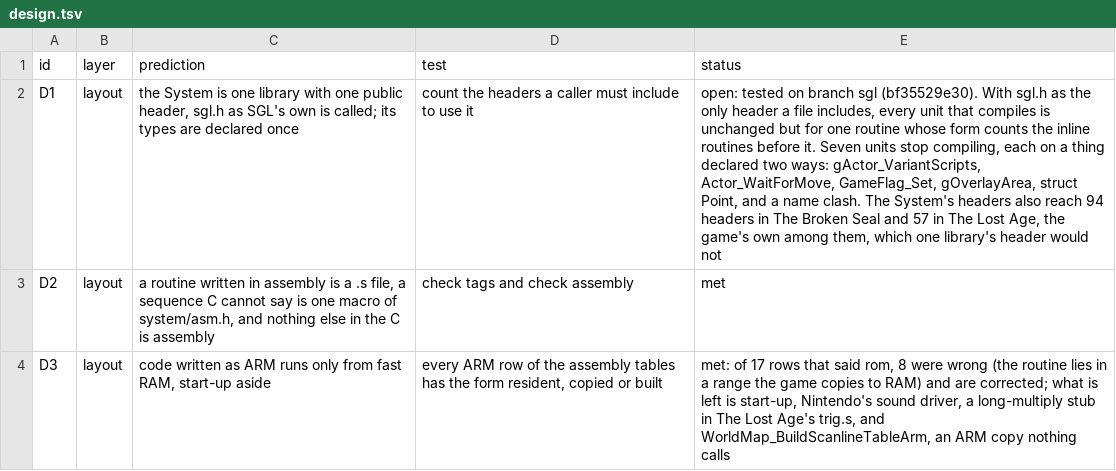
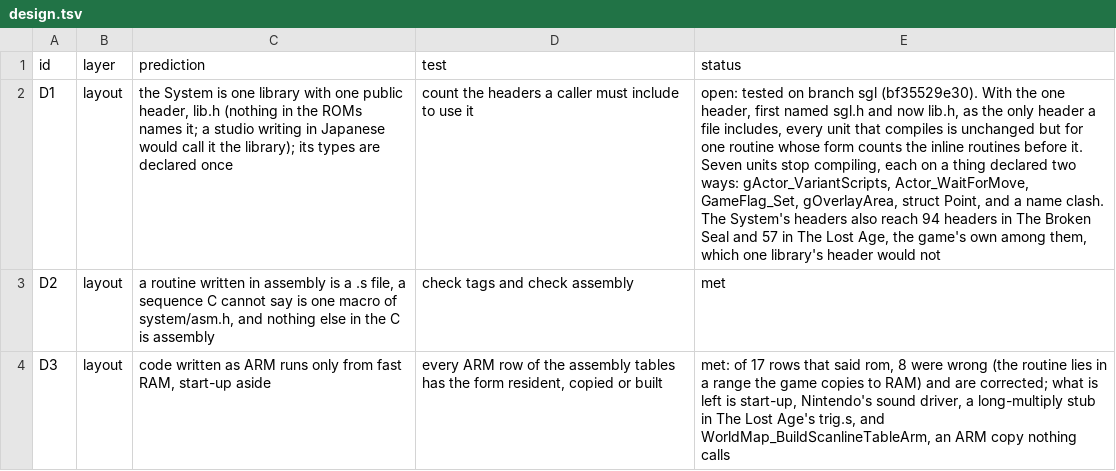
Before and after one commit to PascalPixel/alchemy-devtools, a TSV file: evidence/design.tsv, drawn as a sheet; only a part is shown; the diff names each change by its address in the sheet, - before the commit and + after, or states it on an @@ line.

```diff
--- a/evidence/design.tsv
+++ b/evidence/design.tsv
-C2 (prediction): …public header, sgl.h as SGL's own is called; its types…
+C2 (prediction): …public header, lib.h (nothing in the ROMs names it; a studio writing in Japanese would call it the library); its types…
-E2 (status): …(bf35529e30). With sgl.h as the…
+E2 (status): …(bf35529e30). With the one header, first named sgl.h and now lib.h, as the…
```
